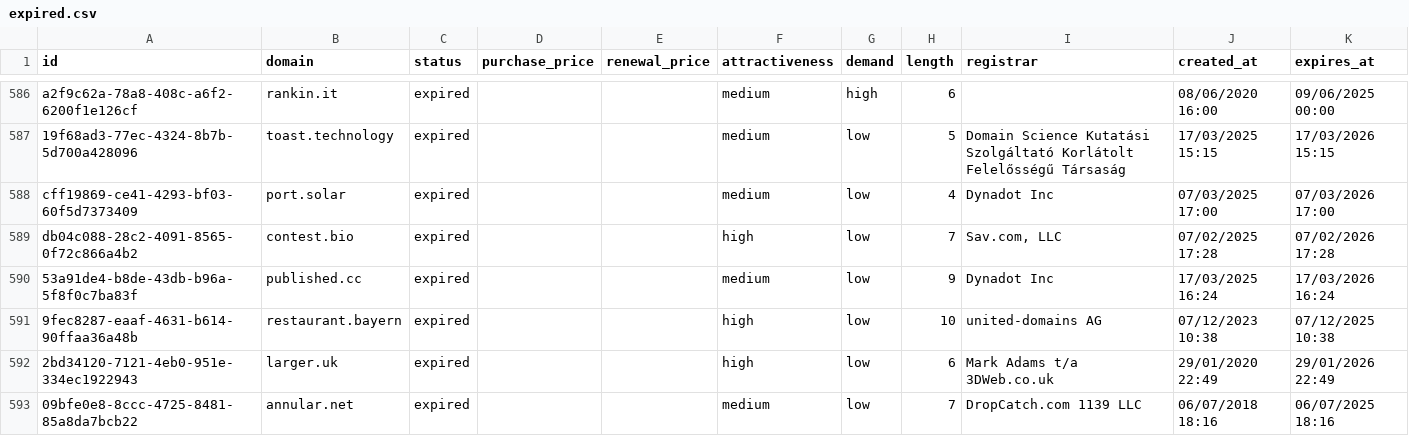
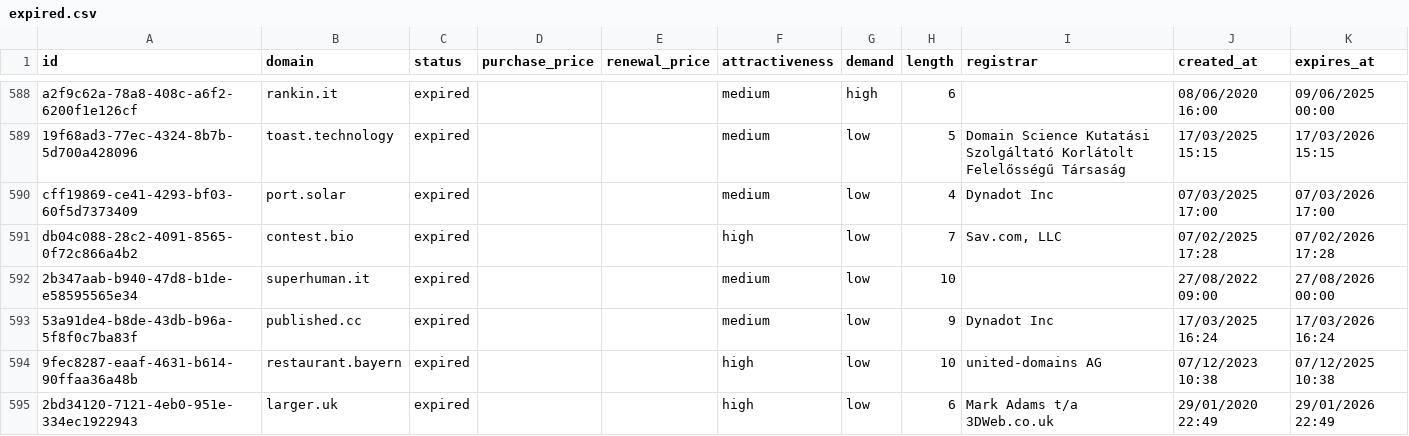
Before and after one commit to UniqueDomains/expired-oneword-domains, a CSV file: expired.csv, drawn as a sheet; only a part is shown, gaps mark what is left out; the shorter side is filled out with more unchanged rows; the diff covers the shown part only.

```diff
--- a/expired.csv
+++ b/expired.csv
@@ -589,2 +591,3 @@ cff19869-ce41-4293-bf03-60f5d7373409,port.solar,expired,,,medium,low,4,Dynadot I
 db04c088-28c2-4091-8565-0f72c866a4b2,contest.bio,expired,,,high,low,7,"Sav.com, LLC",07/02/2025 17:28,07/02/2026 17:28
+2b347aab-b940-47d8-b1de-e58595565e34,superhuman.it,expired,,,medium,low,10,,27/08/2022 09:00,27/08/2026 00:00
 53a91de4-b8de-43db-b96a-5f8f0c7ba83f,published.cc,expired,,,medium,low,9,Dynadot Inc,17/03/2025 16:24,17/03/2026 16:24
```
Also changed, not shown: 4 added rows and 5 removed rows elsewhere in this file, 4 other files.
